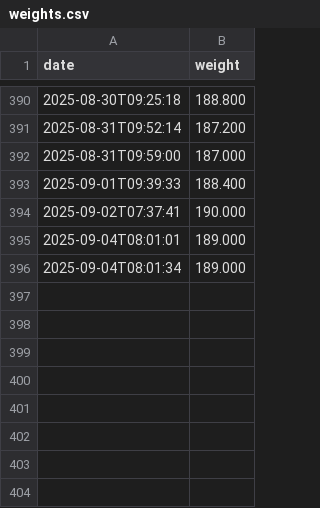
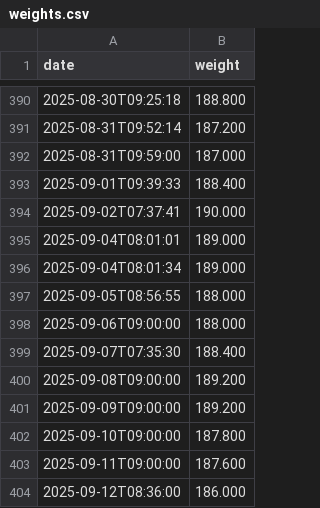
Before and after one commit to ermoseley/fitness_tracking, a CSV file: data/weights.csv, drawn as a sheet; only a part is shown, gaps mark what is left out; the diff names each change by its address in the sheet, - before the commit and + after, or states it on an @@ line.

```diff
--- a/data/weights.csv
+++ b/data/weights.csv
+row 397: 2025-09-05T08:56:55 | 188.000
+row 398: 2025-09-06T09:00:00 | 188.000
+row 399: 2025-09-07T07:35:30 | 188.400
+row 400: 2025-09-08T09:00:00 | 189.200
+row 401: 2025-09-09T09:00:00 | 189.200
+row 402: 2025-09-10T09:00:00 | 187.800
+row 403: 2025-09-11T09:00:00 | 187.600
+row 404: 2025-09-12T08:36:00 | 186.000
```
Also changed, not shown: 13 other files.
